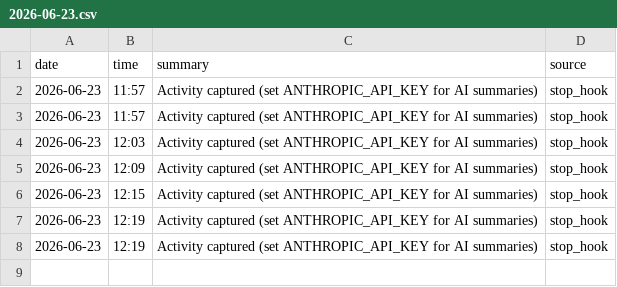
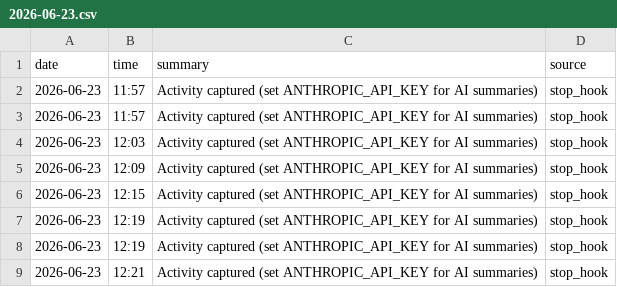
Before and after one commit to lukecgpt/customgpt-marketing-operations-luke-activity, a CSV file: activity-log/2026-06-23.csv, drawn as a sheet.

Commit message:
Activity log 2026-06-23 12:21

```diff
--- a/activity-log/2026-06-23.csv
+++ b/activity-log/2026-06-23.csv
@@ -8 +8,2 @@ date,time,summary,source
 2026-06-23,12:19,Activity captured (set ANTHROPIC_API_KEY for AI summaries),stop_hook
+2026-06-23,12:21,Activity captured (set ANTHROPIC_API_KEY for AI summaries),stop_hook
```
